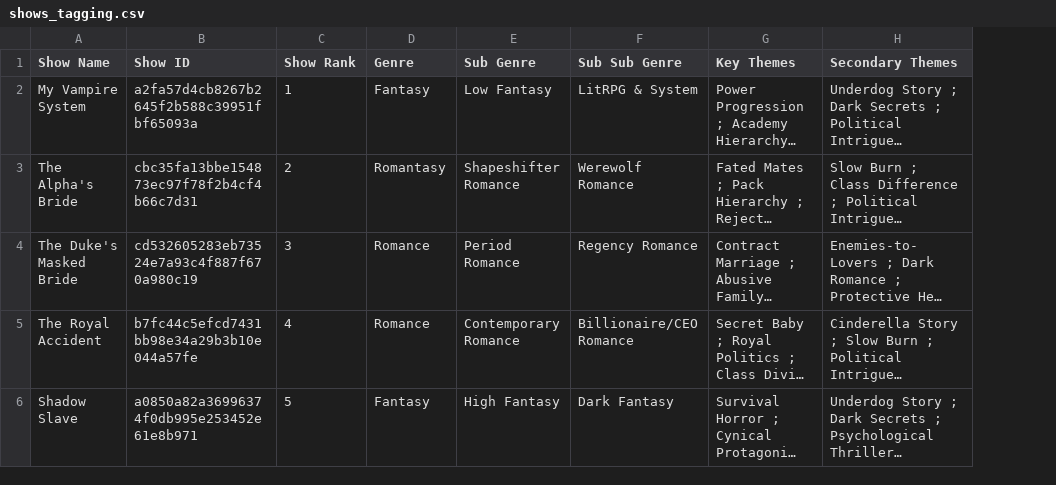
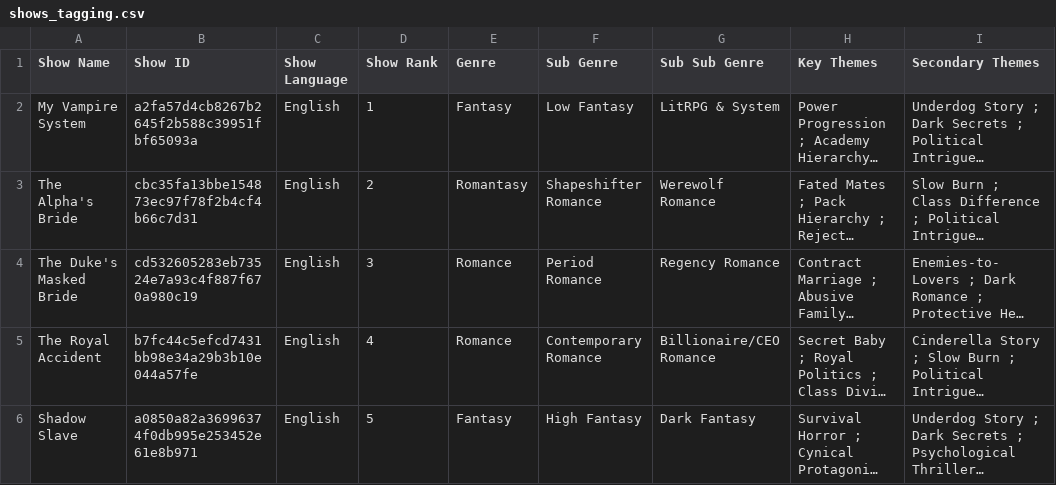
Before and after one commit to mehtabhavesh-code/Kevin_report, a CSV file: shows_tagging.csv, drawn as a sheet; only a part is shown; long unchanged cells end in …; the diff covers the shown part only; the diff names each change by its address in the sheet, - before the commit and + after, or states it on an @@ line.

Commit message:
Update shows_tagging.csv

```diff
--- a/shows_tagging.csv
+++ b/shows_tagging.csv
+column C (Show Language), rows 2-6: all English
```
Also changed, not shown: 4 added rows elsewhere in this file.
